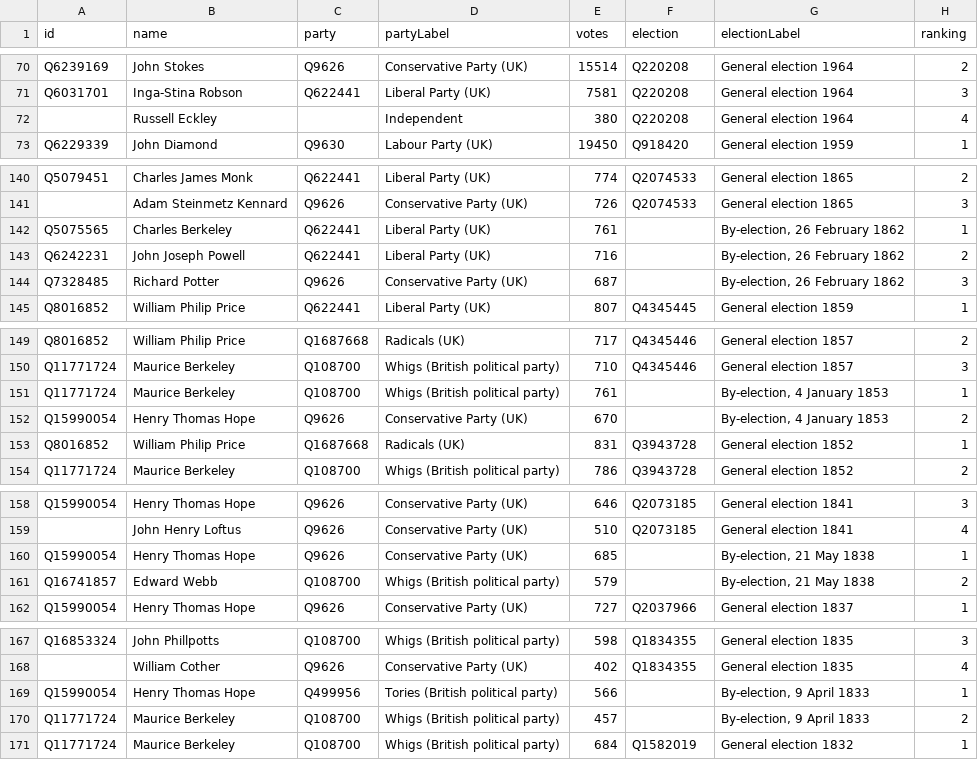
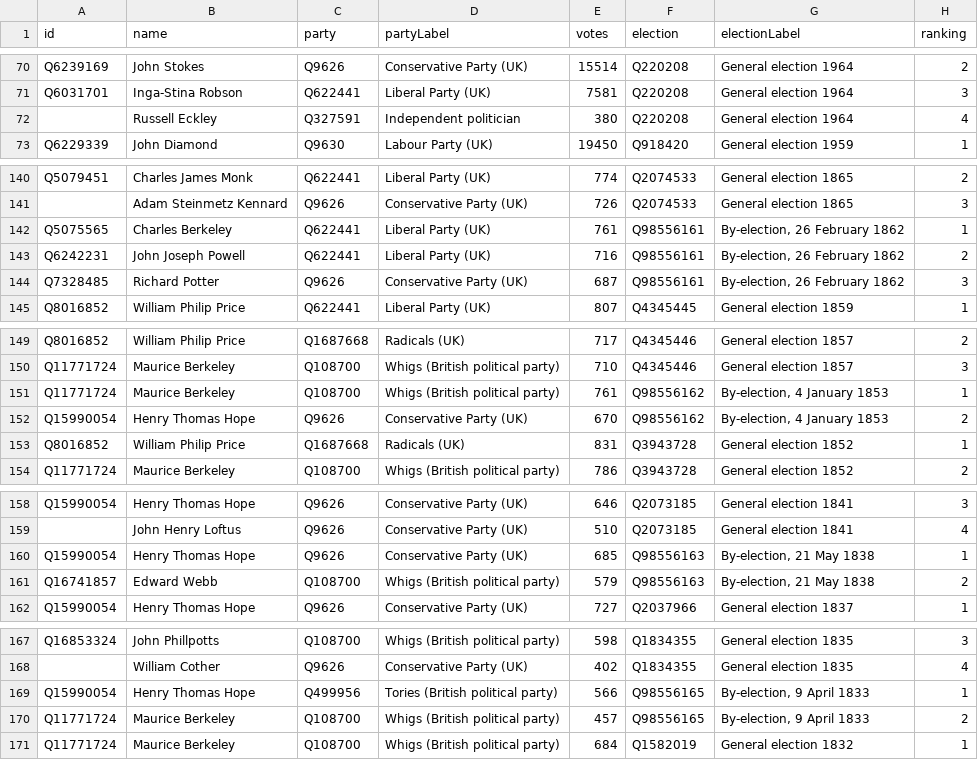
Before and after one commit to tmtmtmtm/gloucester-elections-wikipedia, a CSV file: wikipedia.csv, drawn as a sheet; only a part is shown, gaps mark what is left out; the diff covers the shown part only.

Commit message:
Refresh wikipedia.csv

```diff
--- a/wikipedia.csv
+++ b/wikipedia.csv
@@ -71,3 +71,3 @@ Q6239169,John Stokes,Q9626,Conservative Party (UK),15514,Q220208,General electio
 Q6031701,Inga-Stina Robson,Q622441,Liberal Party (UK),7581,Q220208,General election 1964,3
-,Russell Eckley,,Independent,380,Q220208,General election 1964,4
+,Russell Eckley,Q327591,Independent politician,380,Q220208,General election 1964,4
 Q6229339,John Diamond,Q9630,Labour Party (UK),19450,Q918420,General election 1959,1
@@ -141,5 +141,5 @@ Q5079451,Charles James Monk,Q622441,Liberal Party (UK),774,Q2074533,General elec
 ,Adam Steinmetz Kennard,Q9626,Conservative Party (UK),726,Q2074533,General election 1865,3
-Q5075565,Charles Berkeley,Q622441,Liberal Party (UK),761,,"By-election, 26 February 1862",1
-Q6242231,John Joseph Powell,Q622441,Liberal Party (UK),716,,"By-election, 26 February 1862",2
-Q7328485,Richard Potter,Q9626,Conservative Party (UK),687,,"By-election, 26 February 1862",3
+Q5075565,Charles Berkeley,Q622441,Liberal Party (UK),761,Q98556161,"By-election, 26 February 1862",1
+Q6242231,John Joseph Powell,Q622441,Liberal Party (UK),716,Q98556161,"By-election, 26 February 1862",2
+Q7328485,Richard Potter,Q9626,Conservative Party (UK),687,Q98556161,"By-election, 26 February 1862",3
 Q8016852,William Philip Price,Q622441,Liberal Party (UK),807,Q4345445,General election 1859,1
@@ -150,4 +150,4 @@ Q8016852,William Philip Price,Q1687668,Radicals (UK),717,Q4345446,General electi
 Q11771724,Maurice Berkeley,Q108700,Whigs (British political party),710,Q4345446,General election 1857,3
-Q11771724,Maurice Berkeley,Q108700,Whigs (British political party),761,,"By-election, 4 January 1853",1
-Q15990054,Henry Thomas Hope,Q9626,Conservative Party (UK),670,,"By-election, 4 January 1853",2
+Q11771724,Maurice Berkeley,Q108700,Whigs (British political party),761,Q98556162,"By-election, 4 January 1853",1
+Q15990054,Henry Thomas Hope,Q9626,Conservative Party (UK),670,Q98556162,"By-election, 4 January 1853",2
 Q8016852,William Philip Price,Q1687668,Radicals (UK),831,Q3943728,General election 1852,1
@@ -159,4 +159,4 @@ Q15990054,Henry Thomas Hope,Q9626,Conservative Party (UK),646,Q2073185,General e
 ,John Henry Loftus,Q9626,Conservative Party (UK),510,Q2073185,General election 1841,4
-Q15990054,Henry Thomas Hope,Q9626,Conservative Party (UK),685,,"By-election, 21 May 1838",1
-Q16741857,Edward Webb,Q108700,Whigs (British political party),579,,"By-election, 21 May 1838",2
+Q15990054,Henry Thomas Hope,Q9626,Conservative Party (UK),685,Q98556163,"By-election, 21 May 1838",1
+Q16741857,Edward Webb,Q108700,Whigs (British political party),579,Q98556163,"By-election, 21 May 1838",2
 Q15990054,Henry Thomas Hope,Q9626,Conservative Party (UK),727,Q2037966,General election 1837,1
@@ -168,4 +168,4 @@ Q16853324,John Phillpotts,Q108700,Whigs (British political party),598,Q1834355,G
 ,William Cother,Q9626,Conservative Party (UK),402,Q1834355,General election 1835,4
-Q15990054,Henry Thomas Hope,Q499956,Tories (British political party),566,,"By-election, 9 April 1833",1
-Q11771724,Maurice Berkeley,Q108700,Whigs (British political party),457,,"By-election, 9 April 1833",2
+Q15990054,Henry Thomas Hope,Q499956,Tories (British political party),566,Q98556165,"By-election, 9 April 1833",1
+Q11771724,Maurice Berkeley,Q108700,Whigs (British political party),457,Q98556165,"By-election, 9 April 1833",2
 Q11771724,Maurice Berkeley,Q108700,Whigs (British political party),684,Q1582019,General election 1832,1
```
Also changed, not shown: 1 edited cell elsewhere in this file.
